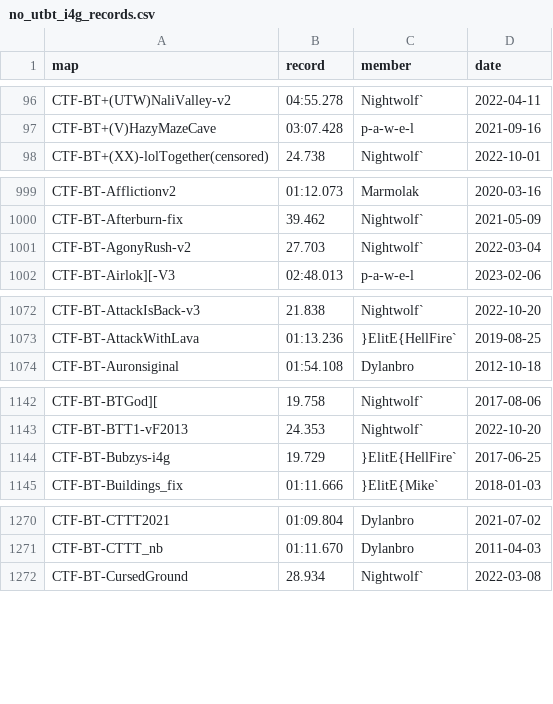
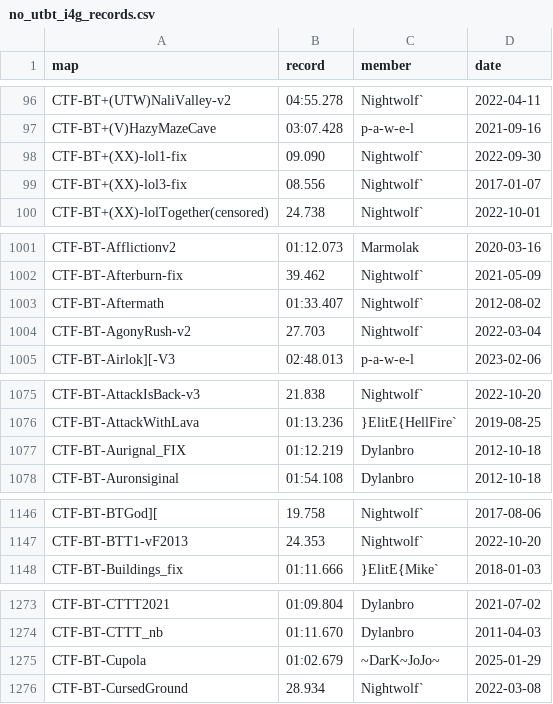
Before and after one commit to UT-BT/utbt_i4g_tracker_frontend, a CSV file: resources/data/no_utbt_i4g_records.csv, drawn as a sheet; only a part is shown, gaps mark what is left out; the diff covers the shown part only.

```diff
--- a/resources/data/no_utbt_i4g_records.csv
+++ b/resources/data/no_utbt_i4g_records.csv
@@ -97,2 +97,4 @@ CTF-BT+(UTW)NaliValley-v2,04:55.278,Nightwolf`,2022-04-11
 CTF-BT+(V)HazyMazeCave,03:07.428,p-a-w-e-l,2021-09-16
+CTF-BT+(XX)-lol1-fix,09.090,Nightwolf`,2022-09-30
+CTF-BT+(XX)-lol3-fix,08.556,Nightwolf`,2017-01-07
 CTF-BT+(XX)-lolTogether(censored),24.738,Nightwolf`,2022-10-01
@@ -1000,2 +1002,3 @@ CTF-BT-Afflictionv2,01:12.073,Marmolak,2020-03-16
 CTF-BT-Afterburn-fix,39.462,Nightwolf`,2021-05-09
+CTF-BT-Aftermath,01:33.407,Nightwolf`,2012-08-02
 CTF-BT-AgonyRush-v2,27.703,Nightwolf`,2022-03-04
@@ -1073,2 +1076,3 @@ CTF-BT-AttackIsBack-v3,21.838,Nightwolf`,2022-10-20
 CTF-BT-AttackWithLava,01:13.236,}ElitE{HellFire`,2019-08-25
+CTF-BT-Aurignal_FIX,01:12.219,Dylanbro,2012-10-18
 CTF-BT-Auronsiginal,01:54.108,Dylanbro,2012-10-18
@@ -1143,3 +1147,2 @@ CTF-BT-BTGod][,19.758,Nightwolf`,2017-08-06
 CTF-BT-BTT1-vF2013,24.353,Nightwolf`,2022-10-20
-CTF-BT-Bubzys-i4g,19.729,}ElitE{HellFire`,2017-06-25
 CTF-BT-Buildings_fix,01:11.666,}ElitE{Mike`,2018-01-03
@@ -1271,2 +1274,3 @@ CTF-BT-CTTT2021,01:09.804,Dylanbro,2021-07-02
 CTF-BT-CTTT_nb,01:11.670,Dylanbro,2011-04-03
+CTF-BT-Cupola,01:02.679,~DarK~JoJo~,2025-01-29
 CTF-BT-CursedGround,28.934,Nightwolf`,2022-03-08
```
Also changed, not shown: 2 added rows and 3 removed rows elsewhere in this file, resources/data/run_metadata.csv, resources/data/unbeaten_i4g_records.csv.
